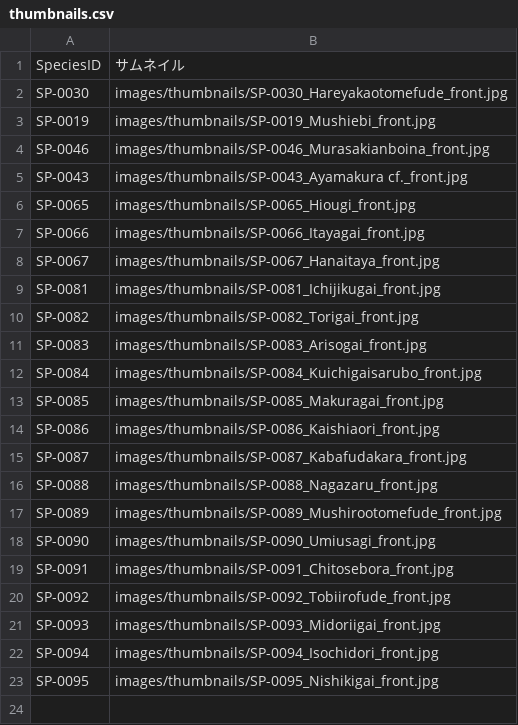
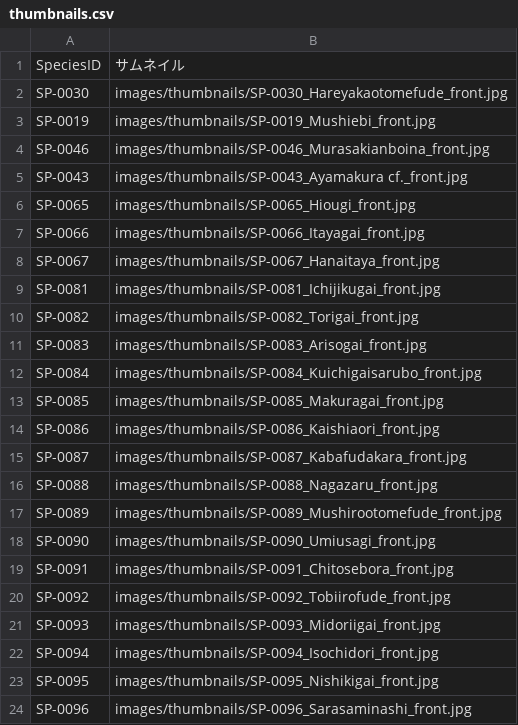
Before and after one commit to frog3064-sys/kagoshima-mollusk-guide, a CSV file: data/thumbnails.csv, drawn as a sheet; the diff names each change by its address in the sheet, - before the commit and + after, or states it on an @@ line.

```diff
--- a/data/thumbnails.csv
+++ b/data/thumbnails.csv
+row 24: SP-0096 | images/thumbnails/SP-0096_Sarasaminashi_front.jpg
```
Also changed, not shown: data/photos.csv, data/species.csv, 3 other files.
